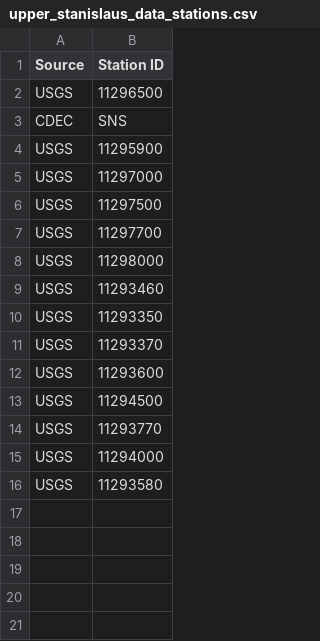
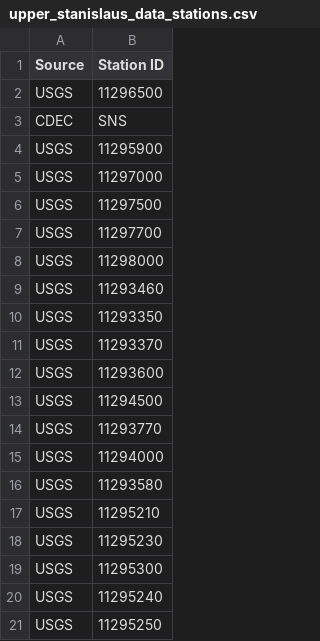
Before and after one commit to JohnS-BR/CalSim-Rim-Inflows, a CSV file: Inputs/upper_stanislaus_data_stations.csv, drawn as a sheet.

Commit message:
Added NFS009, including pre- and post-s-curve replication data.

```diff
--- a/Inputs/upper_stanislaus_data_stations.csv
+++ b/Inputs/upper_stanislaus_data_stations.csv
@@ -16 +16,6 @@ USGS,11294000
 USGS,11293580
+USGS,11295210
+USGS,11295230
+USGS,11295300
+USGS,11295240
+USGS,11295250
```
Also changed, not shown: 5 other files.
